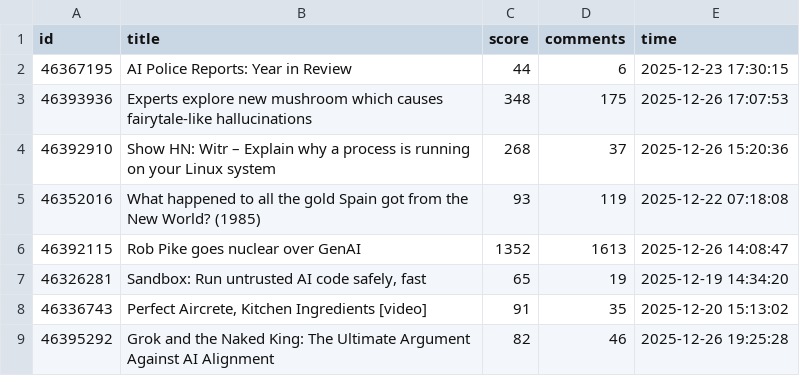
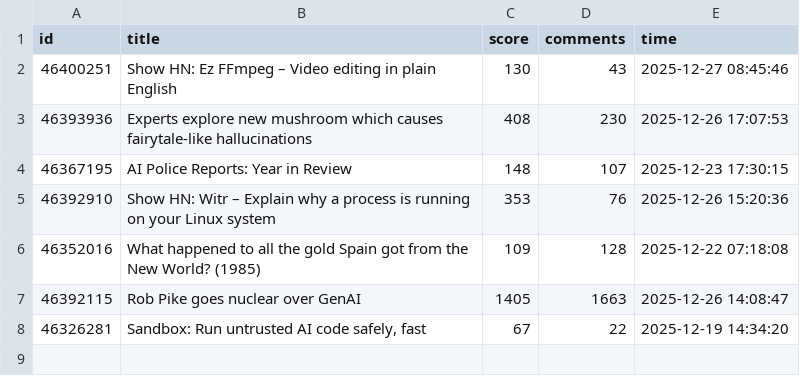
Before and after one commit to Vineeth2002/driftmonitor, a CSV file: data/raw/hackernews_2025-12-27.csv, drawn as a sheet.

```diff
--- a/data/raw/hackernews_2025-12-27.csv
+++ b/data/raw/hackernews_2025-12-27.csv
@@ -1,9 +1,8 @@
 id,title,score,comments,time
-46367195,AI Police Reports: Year in Review,44,6,2025-12-23 17:30:15
-46393936,Experts explore new mushroom which causes fairytale-like hallucinations,348,175,2025-12-26 17:07:53
-46392910,Show HN: Witr – Explain why a process is running on your Linux system,268,37,2025-12-26 15:20:36
-46352016,What happened to all the gold Spain got from the New World? (1985),93,119,2025-12-22 07:18:08
-46392115,Rob Pike goes nuclear over GenAI,1352,1613,2025-12-26 14:08:47
-46326281,"Sandbox: Run untrusted AI code safely, fast",65,19,2025-12-19 14:34:20
-46336743,"Perfect Aircrete, Kitchen Ingredients [video]",91,35,2025-12-20 15:13:02
-46395292,Grok and the Naked King: The Ultimate Argument Against AI Alignment,82,46,2025-12-26 19:25:28
+46400251,Show HN: Ez FFmpeg – Video editing in plain English,130,43,2025-12-27 08:45:46
+46393936,Experts explore new mushroom which causes fairytale-like hallucinations,408,230,2025-12-26 17:07:53
+46367195,AI Police Reports: Year in Review,148,107,2025-12-23 17:30:15
+46392910,Show HN: Witr – Explain why a process is running on your Linux system,353,76,2025-12-26 15:20:36
+46352016,What happened to all the gold Spain got from the New World? (1985),109,128,2025-12-22 07:18:08
+46392115,Rob Pike goes nuclear over GenAI,1405,1663,2025-12-26 14:08:47
+46326281,"Sandbox: Run untrusted AI code safely, fast",67,22,2025-12-19 14:34:20
```
Also changed, not shown: data/evaluated/evaluated_2025-12-27.csv, data/history/daily/daily_trends.csv, 4 other files.
